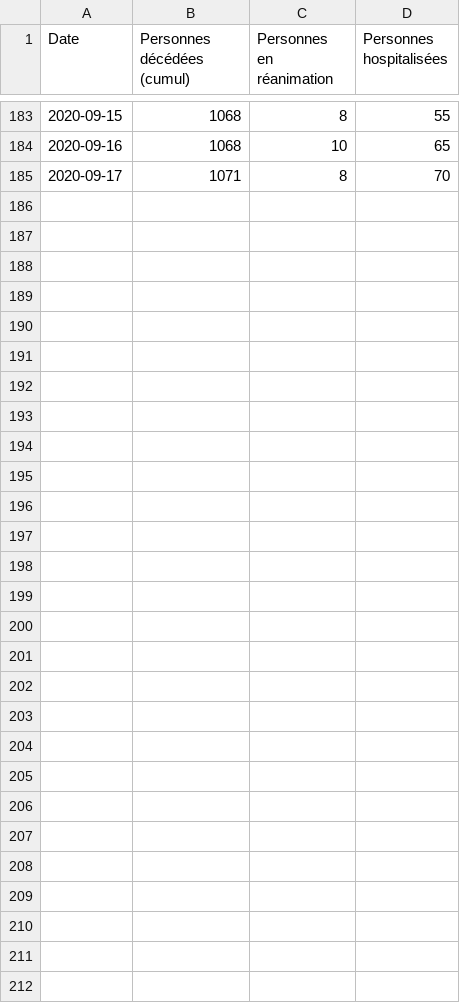
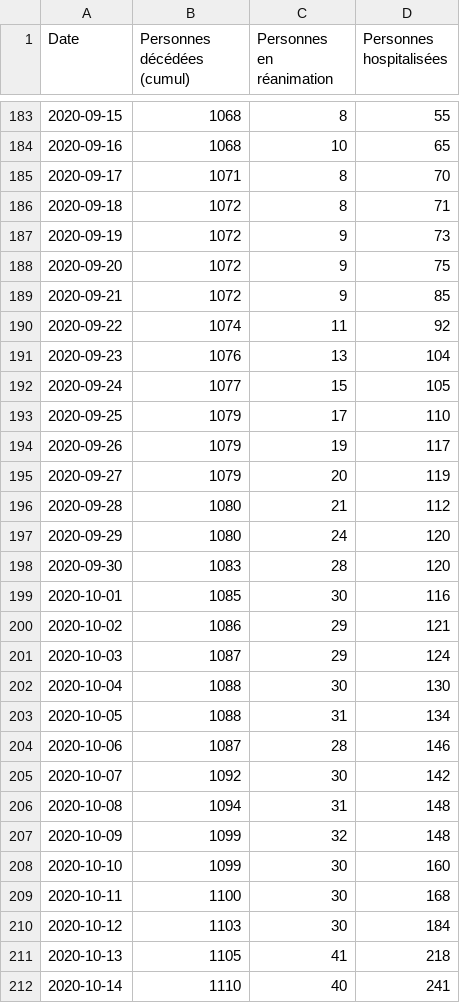
Before and after one commit to mattifaye/covid19bfc, a CSV file: bfc.csv, drawn as a sheet; only a part is shown, gaps mark what is left out; the diff names each change by its address in the sheet, - before the commit and + after, or states it on an @@ line.

```diff
--- a/bfc.csv
+++ b/bfc.csv
+row 186: 2020-09-18 | 1072 | 8 | 71
+row 187: 2020-09-19 | 1072 | 9 | 73
+row 188: 2020-09-20 | 1072 | 9 | 75
+row 189: 2020-09-21 | 1072 | 9 | 85
+row 190: 2020-09-22 | 1074 | 11 | 92
+row 191: 2020-09-23 | 1076 | 13 | 104
+row 192: 2020-09-24 | 1077 | 15 | 105
+row 193: 2020-09-25 | 1079 | 17 | 110
+row 194: 2020-09-26 | 1079 | 19 | 117
+row 195: 2020-09-27 | 1079 | 20 | 119
+row 196: 2020-09-28 | 1080 | 21 | 112
+row 197: 2020-09-29 | 1080 | 24 | 120
+row 198: 2020-09-30 | 1083 | 28 | 120
+row 199: 2020-10-01 | 1085 | 30 | 116
+row 200: 2020-10-02 | 1086 | 29 | 121
+row 201: 2020-10-03 | 1087 | 29 | 124
+row 202: 2020-10-04 | 1088 | 30 | 130
+row 203: 2020-10-05 | 1088 | 31 | 134
+row 204: 2020-10-06 | 1087 | 28 | 146
+row 205: 2020-10-07 | 1092 | 30 | 142
+row 206: 2020-10-08 | 1094 | 31 | 148
+row 207: 2020-10-09 | 1099 | 32 | 148
+row 208: 2020-10-10 | 1099 | 30 | 160
+row 209: 2020-10-11 | 1100 | 30 | 168
+row 210: 2020-10-12 | 1103 | 30 | 184
+row 211: 2020-10-13 | 1105 | 41 | 218
+row 212: 2020-10-14 | 1110 | 40 | 241
```
Also changed, not shown: 21.csv, 25.csv, 9 other files.
